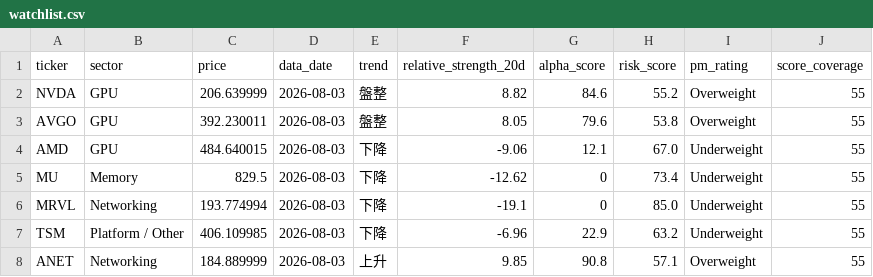
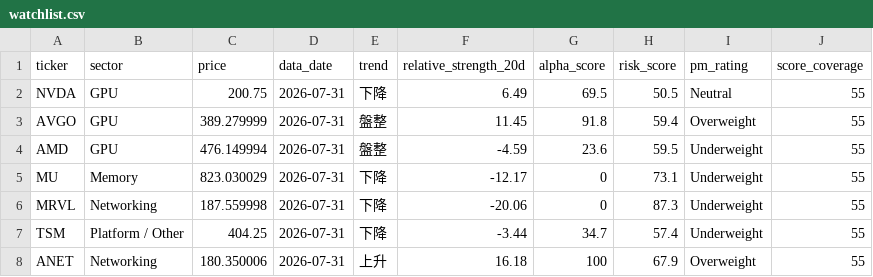
Before and after one commit to CharlesSunDATA/data_analyst_financial-report, a CSV file: data/watchlist.csv, drawn as a sheet; only a part is shown; the diff covers the shown part only.

```diff
--- a/data/watchlist.csv
+++ b/data/watchlist.csv
@@ -1,8 +1,8 @@
 ticker,sector,price,data_date,trend,relative_strength_20d,alpha_score,risk_score,pm_rating,score_coverage
-NVDA,GPU,206.639999,2026-08-03,盤整,8.82,84.6,55.2,Overweight,55
-AVGO,GPU,392.230011,2026-08-03,盤整,8.05,79.6,53.8,Overweight,55
-AMD,GPU,484.640015,2026-08-03,下降,-9.06,12.1,67.0,Underweight,55
-MU,Memory,829.5,2026-08-03,下降,-12.62,0,73.4,Underweight,55
-MRVL,Networking,193.774994,2026-08-03,下降,-19.1,0,85.0,Underweight,55
-TSM,Platform / Other,406.109985,2026-08-03,下降,-6.96,22.9,63.2,Underweight,55
-ANET,Networking,184.889999,2026-08-03,上升,9.85,90.8,57.1,Overweight,55
+NVDA,GPU,200.75,2026-07-31,下降,6.49,69.5,50.5,Neutral,55
+AVGO,GPU,389.279999,2026-07-31,盤整,11.45,91.8,59.4,Overweight,55
+AMD,GPU,476.149994,2026-07-31,盤整,-4.59,23.6,59.5,Underweight,55
+MU,Memory,823.030029,2026-07-31,下降,-12.17,0,73.1,Underweight,55
+MRVL,Networking,187.559998,2026-07-31,下降,-20.06,0,87.3,Underweight,55
+TSM,Platform / Other,404.25,2026-07-31,下降,-3.44,34.7,57.4,Underweight,55
+ANET,Networking,180.350006,2026-07-31,上升,16.18,100,67.9,Overweight,55
```
Also changed, not shown: 46 edited cells elsewhere in this file, data/price_history.csv, data/sector_rotation.csv, 6 other files.
